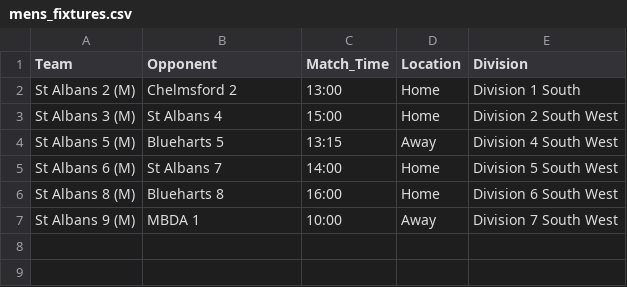
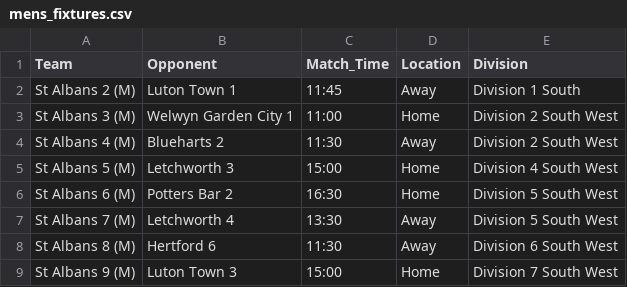
Before and after one commit to edturner/SAHCscoreBoard, a CSV file: data/scoreboard/mens_fixtures.csv, drawn as a sheet.

```diff
--- a/data/scoreboard/mens_fixtures.csv
+++ b/data/scoreboard/mens_fixtures.csv
@@ -1,7 +1,9 @@
 Team,Opponent,Match_Time,Location,Division
-St Albans 2 (M),Chelmsford 2,13:00,Home,Division 1 South
-St Albans 3 (M),St Albans 4,15:00,Home,Division 2 South West
-St Albans 5 (M),Blueharts 5,13:15,Away,Division 4 South West
-St Albans 6 (M),St Albans 7,14:00,Home,Division 5 South West
-St Albans 8 (M),Blueharts 8,16:00,Home,Division 6 South West
-St Albans 9 (M),MBDA 1,10:00,Away,Division 7 South West
+St Albans 2 (M),Luton Town 1,11:45,Away,Division 1 South
+St Albans 3 (M),Welwyn Garden City 1,11:00,Home,Division 2 South West
+St Albans 4 (M),Blueharts 2,11:30,Away,Division 2 South West
+St Albans 5 (M),Letchworth 3,15:00,Home,Division 4 South West
+St Albans 6 (M),Potters Bar 2,16:30,Home,Division 5 South West
+St Albans 7 (M),Letchworth 4,13:30,Away,Division 5 South West
+St Albans 8 (M),Hertford 6,11:30,Away,Division 6 South West
+St Albans 9 (M),Luton Town 3,15:00,Home,Division 7 South West
```
Also changed, not shown: data/scoreboard/womens_fixtures.csv, 1 other file.
